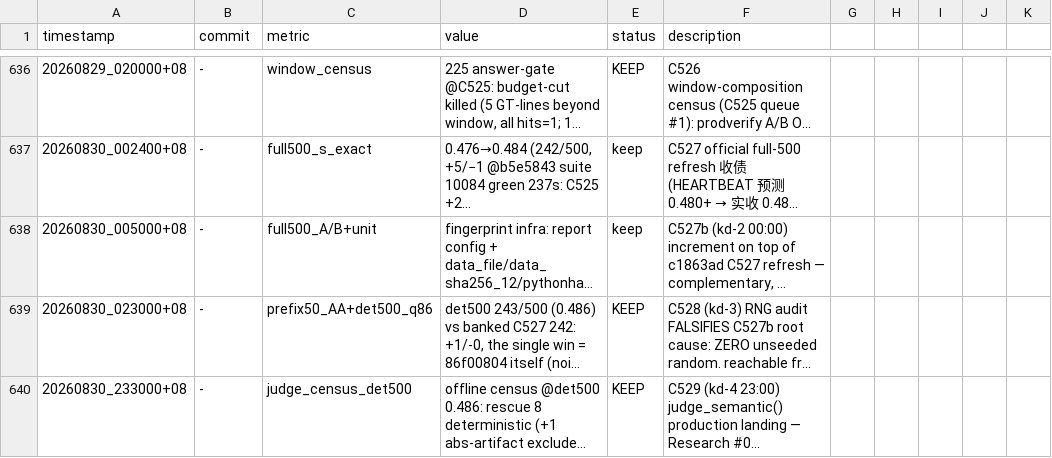
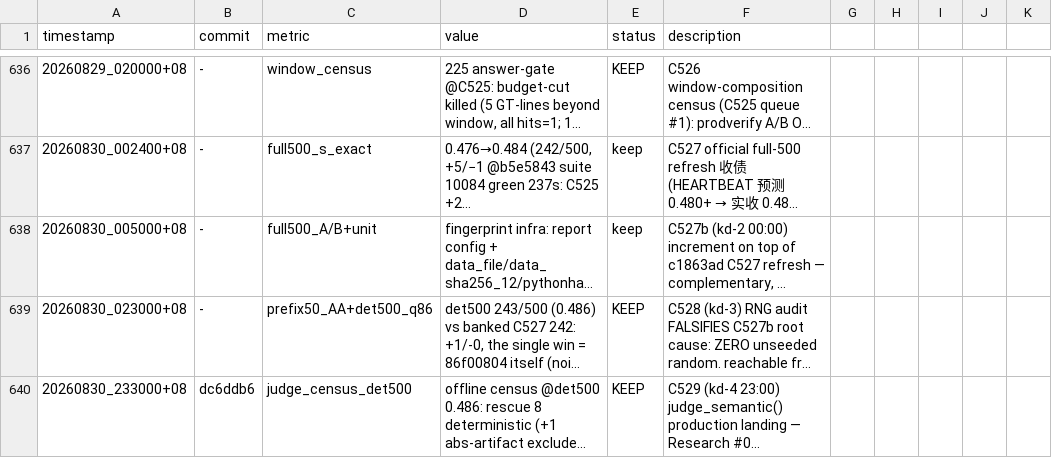
Before and after one commit to robertsong2019/12-factor-agents-explorer, a TSV file: projects/agent-memory-graph/experiments.tsv, drawn as a sheet; only a part is shown, gaps mark what is left out; long unchanged cells end in …; the diff names each change by its address in the sheet, - before the commit and + after, or states it on an @@ line.

Commit message:
C529 tsv: backfill commit hash dc6ddb6

```diff
--- a/projects/agent-memory-graph/experiments.tsv
+++ b/projects/agent-memory-graph/experiments.tsv
-B640 (commit): -
+B640 (commit): dc6ddb6
```
